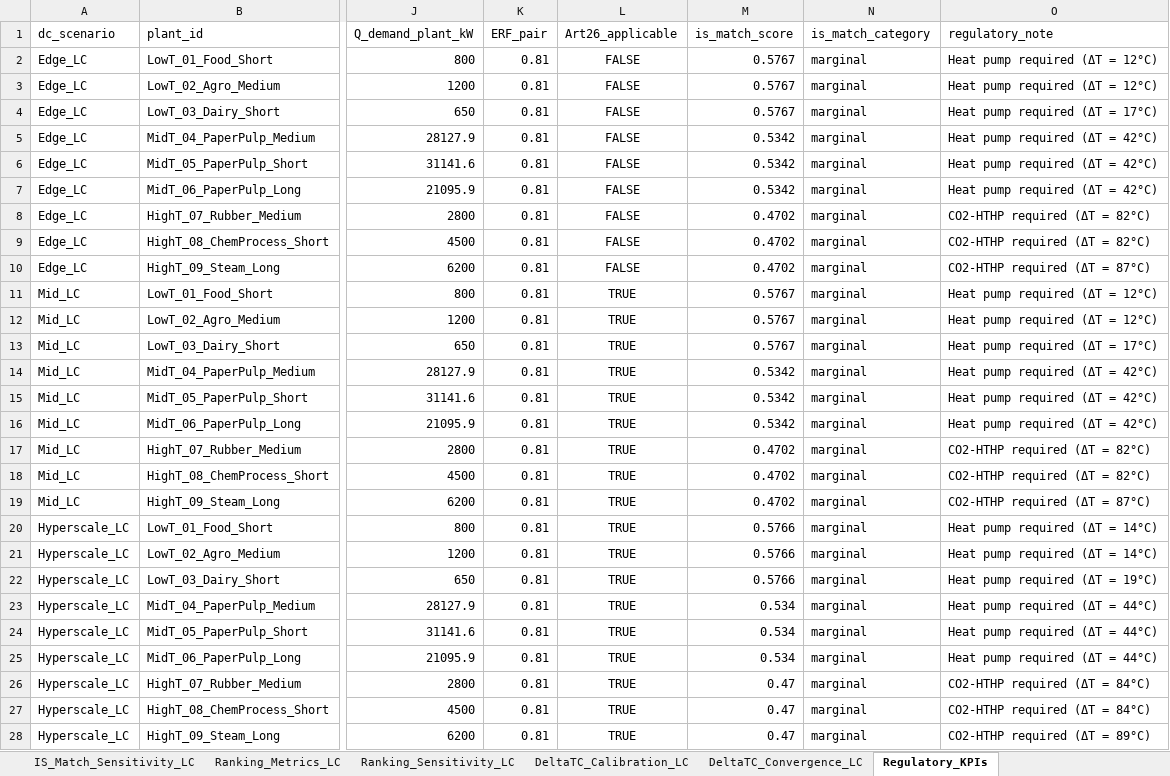
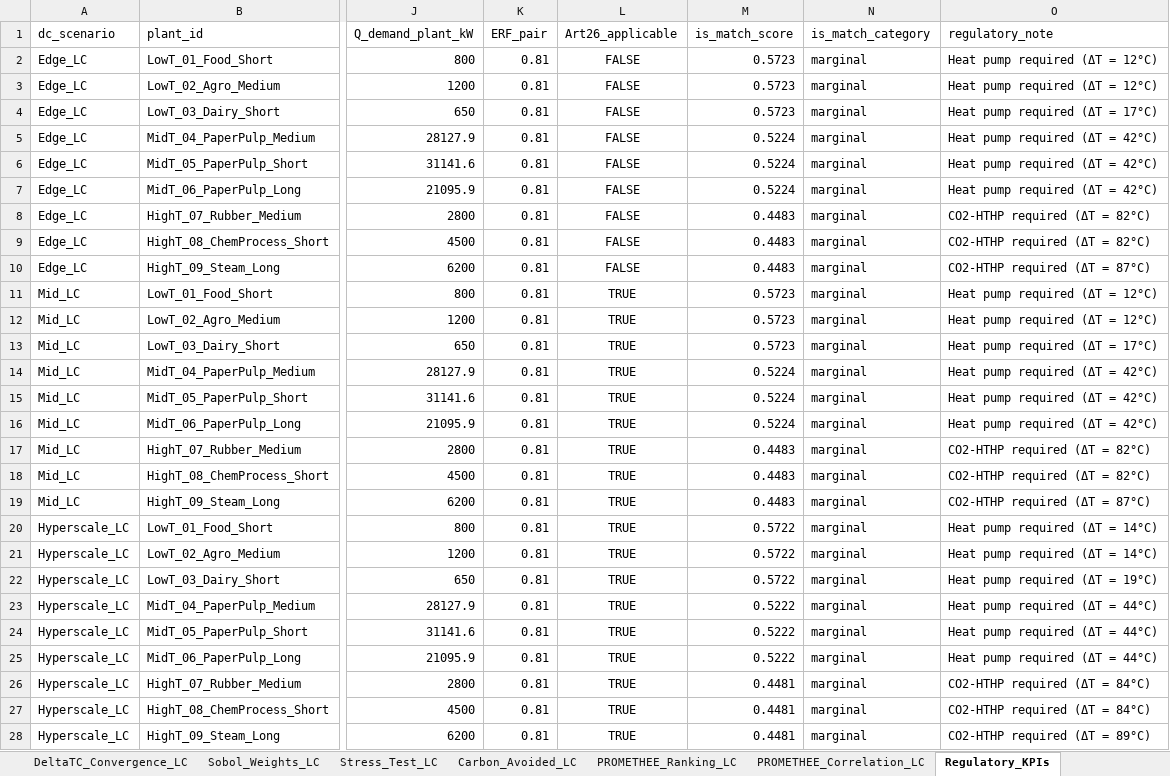
Before and after one commit to fedelomi/thesis-industrial-symbiosis-dt, an Excel workbook: Phase2_ISMatch/results/phase2_lc_results.xlsx, sheet Regulatory_KPIs, drawn as a sheet; only a part is shown, gaps mark what is left out; values as stored, in another font and other column widths than the file's, no borders; the diff names each change by its address in the sheet, - before the commit and + after, or states it on an @@ line.

```diff
--- a/Phase2_ISMatch/results/phase2_lc_results.xlsx (sheet Regulatory_KPIs)
+++ b/Phase2_ISMatch/results/phase2_lc_results.xlsx (sheet Regulatory_KPIs)
+sheet tab: Sobol_Weights_LC
+sheet tab: Stress_Test_LC
+sheet tab: Carbon_Avoided_LC
+sheet tab: PROMETHEE_Ranking_LC
+sheet tab: PROMETHEE_Correlation_LC
-M2:M4 (is_match_score): 0.5767
+M2:M4 (is_match_score): 0.5723
-M5:M7 (is_match_score): 0.5342
+M5:M7 (is_match_score): 0.5224
-M8:M10 (is_match_score): 0.4702
+M8:M10 (is_match_score): 0.4483
-M11:M13 (is_match_score): 0.5767
+M11:M13 (is_match_score): 0.5723
-M14:M16 (is_match_score): 0.5342
+M14:M16 (is_match_score): 0.5224
-M17:M19 (is_match_score): 0.4702
+M17:M19 (is_match_score): 0.4483
-M20:M22 (is_match_score): 0.5766
+M20:M22 (is_match_score): 0.5722
-M23:M25 (is_match_score): 0.534
+M23:M25 (is_match_score): 0.5222
-M26:M28 (is_match_score): 0.47
+M26:M28 (is_match_score): 0.4481
```
Also changed, not shown: sheet Dataset_CE-HEAT_LC, sheet DeltaTC_Calibration_LC, sheet Dataset_Summary_LC, sheet DeltaTC_Convergence_LC, 5 other files.
